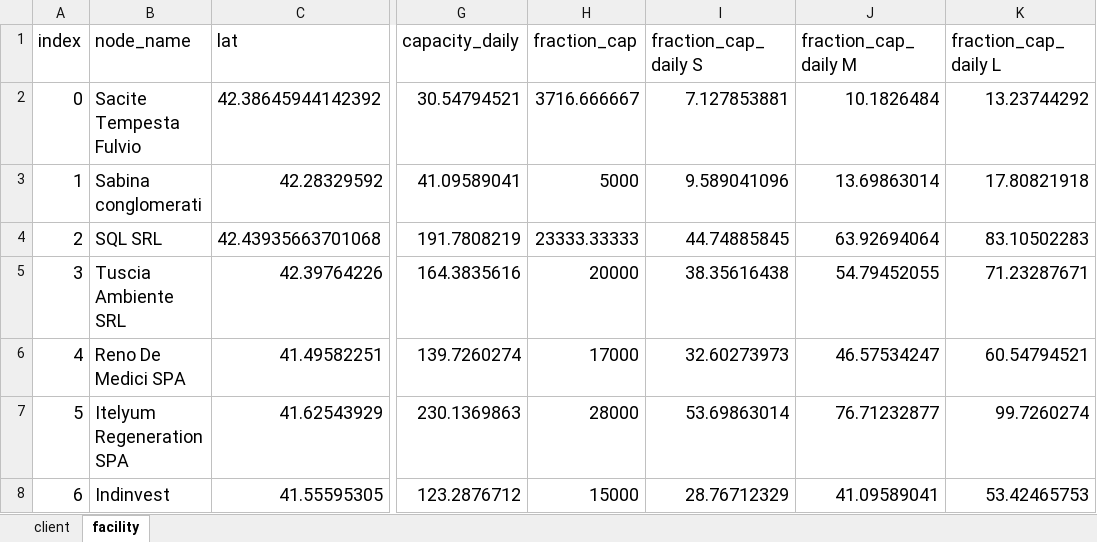
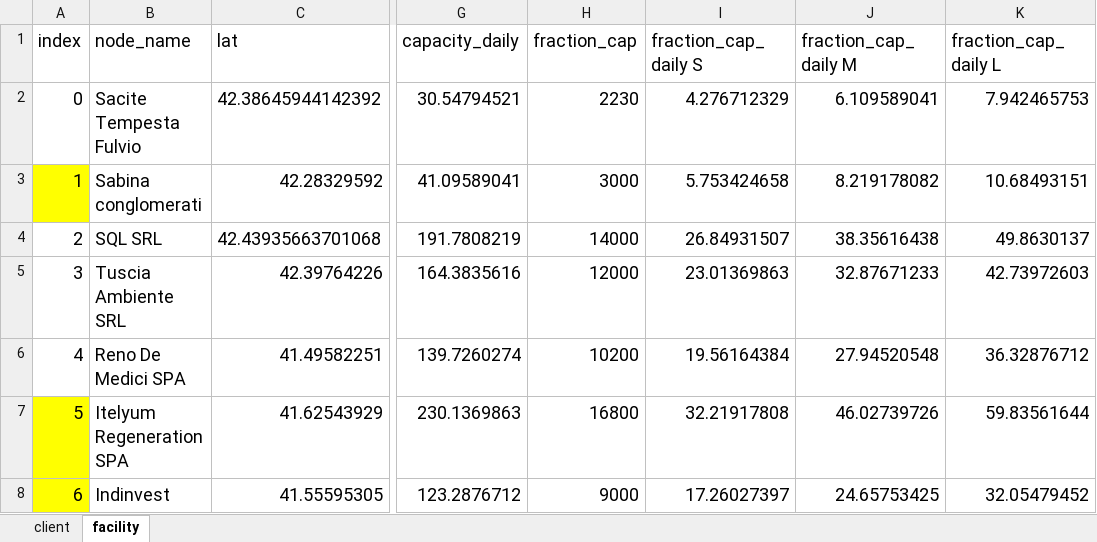
Before and after one commit to DiegoMariaPinto/wm-bilevel-opt, an Excel workbook: BOP_realistic_instance_v2.xlsx, sheet facility, drawn as a sheet; only a part is shown, gaps mark what is left out; values as stored, in another font and other column widths than the file's, no borders; the diff covers the shown part only; the diff names each change by its address in the sheet, - before the commit and + after, or states it on an @@ line.

```diff
--- a/BOP_realistic_instance_v2.xlsx (sheet facility)
+++ b/BOP_realistic_instance_v2.xlsx (sheet facility)
-H2 (fraction_cap): 3716.666667
+H2 (fraction_cap): 2230
-I2 (fraction_cap_daily S): 7.127853881
+I2 (fraction_cap_daily S): 4.276712329
-J2 (fraction_cap_daily M): 10.1826484
+J2 (fraction_cap_daily M): 6.109589041
-K2 (fraction_cap_daily L): 13.23744292
+K2 (fraction_cap_daily L): 7.942465753
-A3 fill: none
+A3 fill: #FFFF00
-H3 (fraction_cap): 5000
+H3 (fraction_cap): 3000
-I3 (fraction_cap_daily S): 9.589041096
+I3 (fraction_cap_daily S): 5.753424658
-J3 (fraction_cap_daily M): 13.69863014
+J3 (fraction_cap_daily M): 8.219178082
-K3 (fraction_cap_daily L): 17.80821918
+K3 (fraction_cap_daily L): 10.68493151
-H4 (fraction_cap): 23333.33333
+H4 (fraction_cap): 14000
-I4 (fraction_cap_daily S): 44.74885845
+I4 (fraction_cap_daily S): 26.84931507
-J4 (fraction_cap_daily M): 63.92694064
+J4 (fraction_cap_daily M): 38.35616438
-K4 (fraction_cap_daily L): 83.10502283
+K4 (fraction_cap_daily L): 49.8630137
-H5 (fraction_cap): 20000
+H5 (fraction_cap): 12000
-I5 (fraction_cap_daily S): 38.35616438
+I5 (fraction_cap_daily S): 23.01369863
-J5 (fraction_cap_daily M): 54.79452055
+J5 (fraction_cap_daily M): 32.87671233
-K5 (fraction_cap_daily L): 71.23287671
+K5 (fraction_cap_daily L): 42.73972603
-H6 (fraction_cap): 17000
+H6 (fraction_cap): 10200
-I6 (fraction_cap_daily S): 32.60273973
+I6 (fraction_cap_daily S): 19.56164384
-J6 (fraction_cap_daily M): 46.57534247
+J6 (fraction_cap_daily M): 27.94520548
-K6 (fraction_cap_daily L): 60.54794521
+K6 (fraction_cap_daily L): 36.32876712
-A7:A8 fill: none
+A7:A8 fill: #FFFF00
-H7 (fraction_cap): 28000
+H7 (fraction_cap): 16800
-I7 (fraction_cap_daily S): 53.69863014
+I7 (fraction_cap_daily S): 32.21917808
-J7 (fraction_cap_daily M): 76.71232877
+J7 (fraction_cap_daily M): 46.02739726
-K7 (fraction_cap_daily L): 99.7260274
+K7 (fraction_cap_daily L): 59.83561644
-H8 (fraction_cap): 15000
+H8 (fraction_cap): 9000
-I8 (fraction_cap_daily S): 28.76712329
+I8 (fraction_cap_daily S): 17.26027397
-J8 (fraction_cap_daily M): 41.09589041
+J8 (fraction_cap_daily M): 24.65753425
-K8 (fraction_cap_daily L): 53.42465753
+K8 (fraction_cap_daily L): 32.05479452
```
Also changed, not shown: 12 edited cells and cell formats elsewhere in this sheet, p_optimal_vars_follower.xlsx, r_optimal_vars_leader.xlsx, 6 other files.
